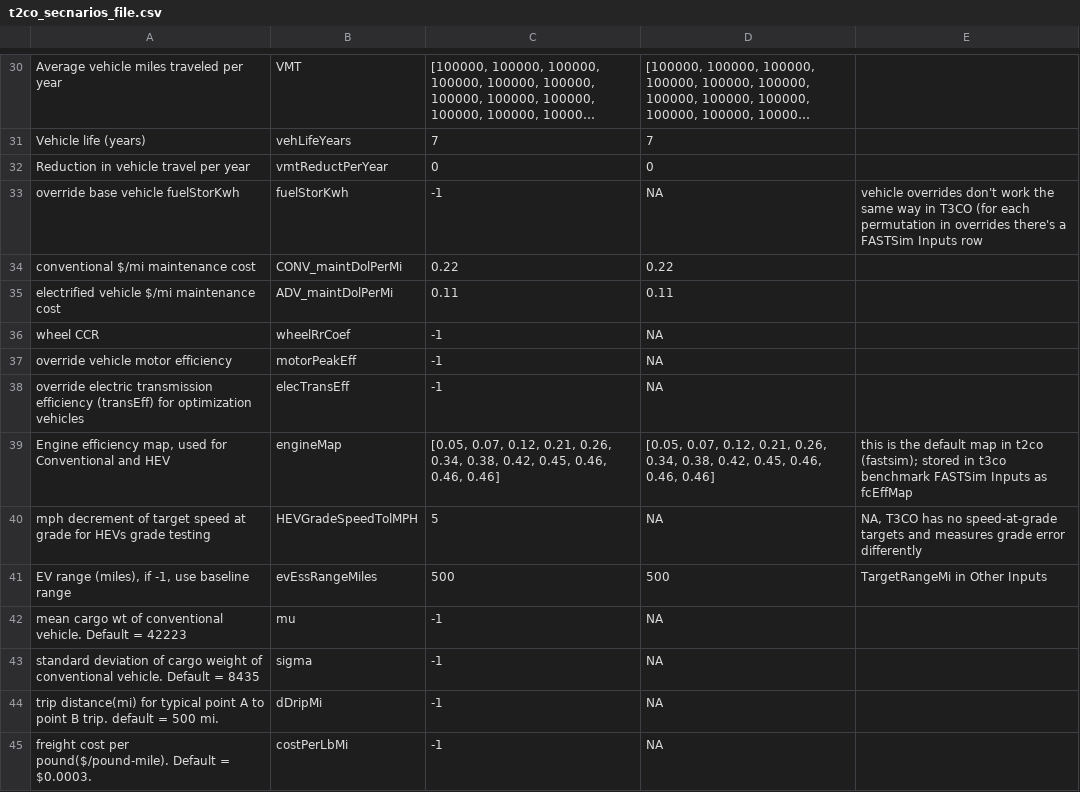
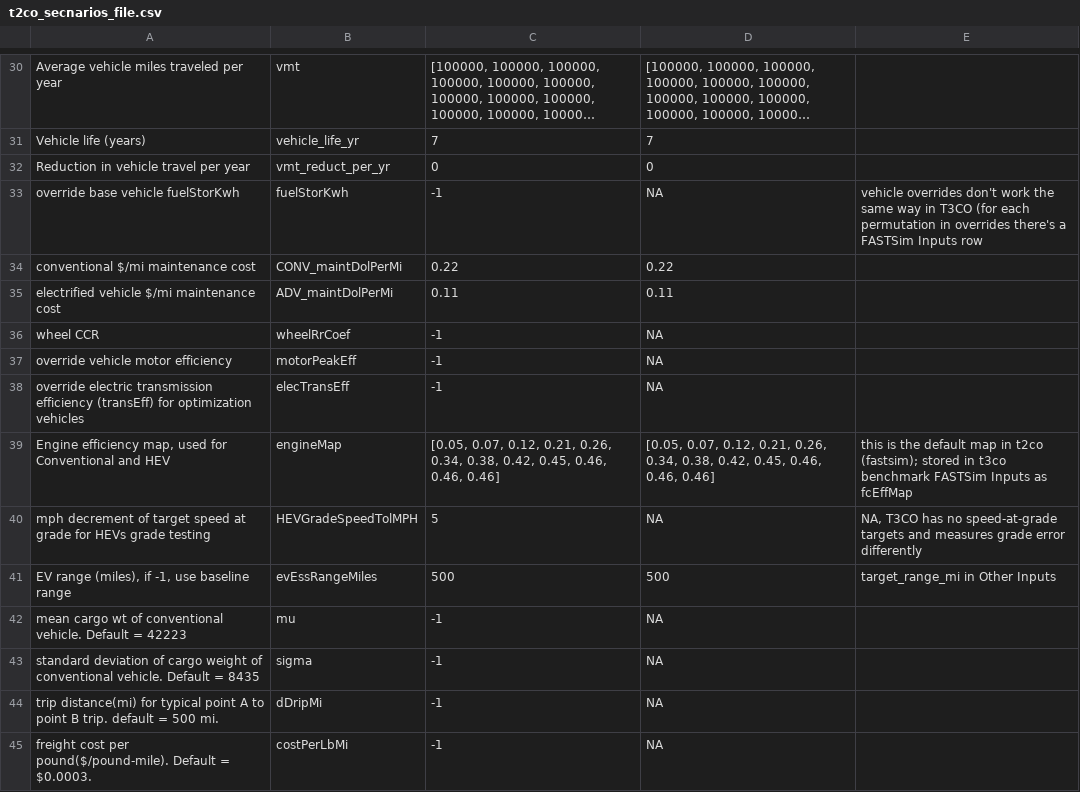
Before and after one commit to NREL/T3CO, a CSV file: t3co/resources/benchmarkdata/t2co_secnarios_file.csv, drawn as a sheet; only a part is shown, gaps mark what is left out; long unchanged cells end in …; the diff covers the shown part only; the diff names each change by its address in the sheet, - before the commit and + after, or states it on an @@ line.

```diff
--- a/t3co/resources/benchmarkdata/t2co_secnarios_file.csv
+++ b/t3co/resources/benchmarkdata/t2co_secnarios_file.csv
-B30: VMT
+B30: vmt
-B31: vehLifeYears
+B31: vehicle_life_yr
-B32: vmtReductPerYear
+B32: vmt_reduct_per_yr
-E41: TargetRangeMi in Other Inputs
+E41: target_range_mi in Other Inputs
```
Also changed, not shown: 23 edited cells elsewhere in this file, t3co/resources/auxiliary/OtherInputsHeader.csv, t3co/resources/auxiliary/PowertrainTechTargets.csv, 53 other files.
